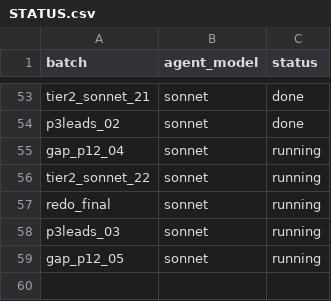
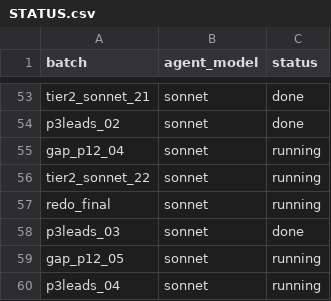
Before and after one commit to potpotman123/via-research, a CSV file: shards/batches/STATUS.csv, drawn as a sheet; only a part is shown, gaps mark what is left out.

```diff
--- a/shards/batches/STATUS.csv
+++ b/shards/batches/STATUS.csv
@@ -57,3 +57,4 @@ tier2_sonnet_22,sonnet,running
 redo_final,sonnet,running
-p3leads_03,sonnet,running
+p3leads_03,sonnet,done
 gap_p12_05,sonnet,running
+p3leads_04,sonnet,running
```
Also changed, not shown: 1 other file.
